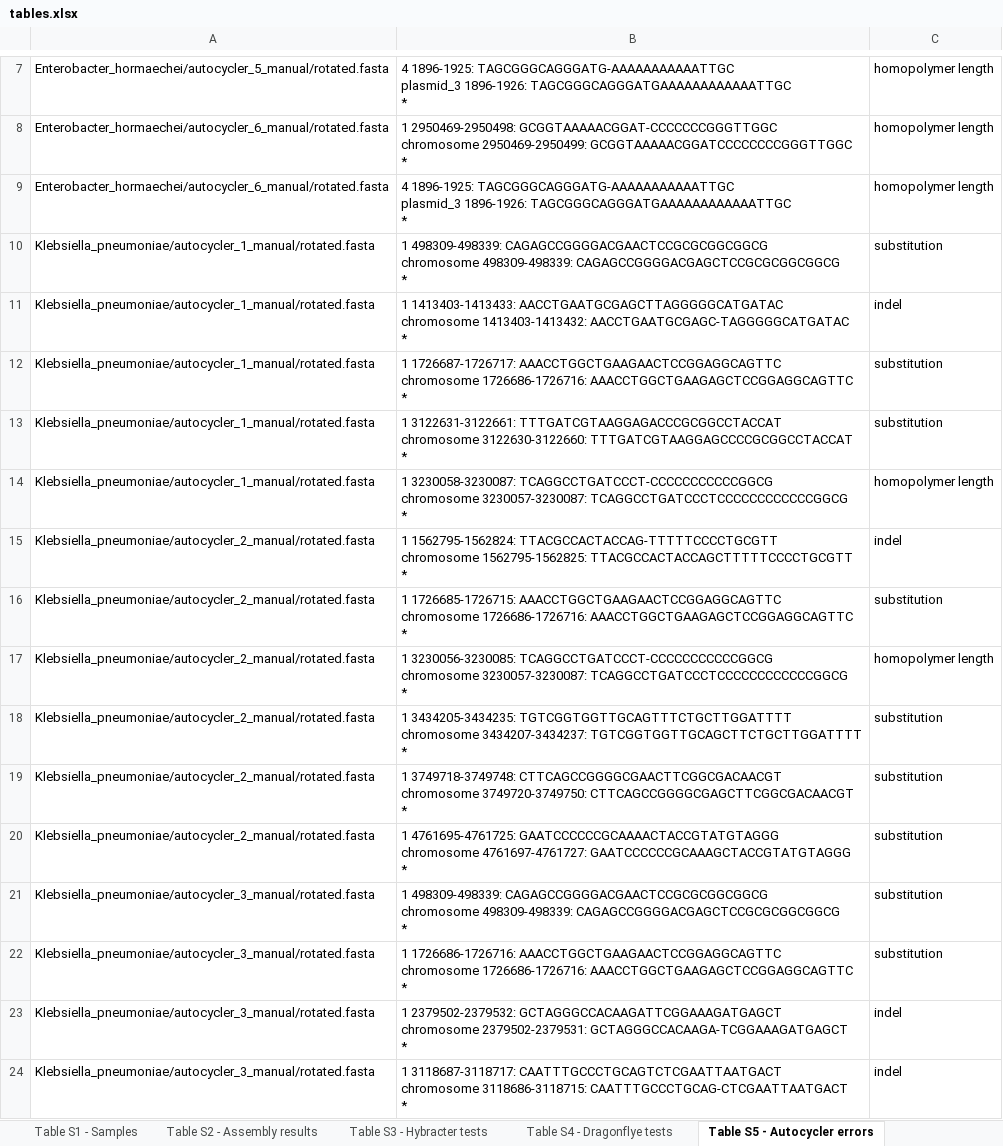
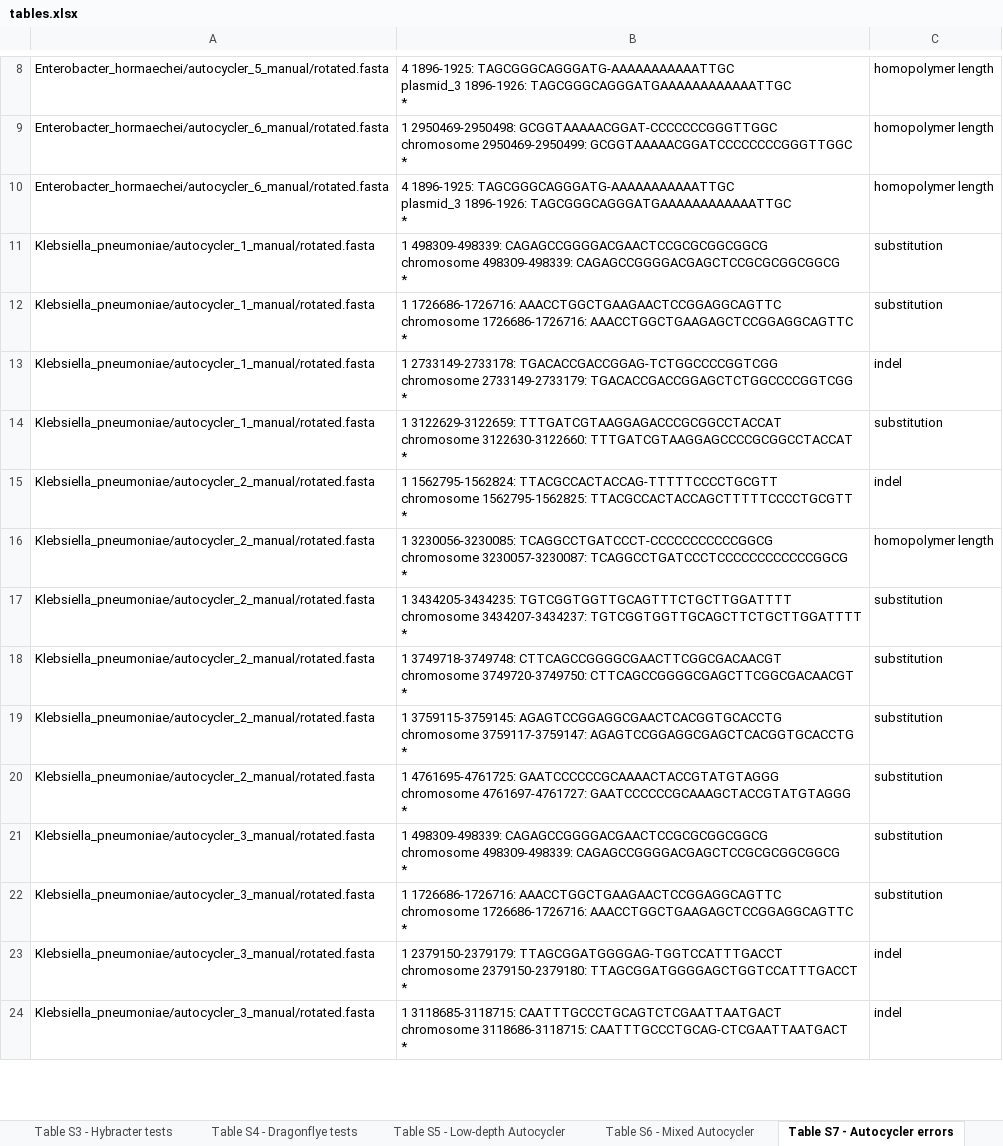
Before and after one commit to rrwick/Autocycler-paper, an Excel workbook: tables.xlsx, sheet Table S7 - Autocycler errors, drawn as a sheet; only a part is shown, gaps mark what is left out; values as stored, in another font and other column widths than the file's, no borders; removed rows and columns are numbered as before the commit, all else as after; ↵ is a line break in a cell; the diff covers the shown part only; the diff names each change by its address in the sheet, - before the commit and + after, or states it on an @@ line.

```diff
--- a/tables.xlsx (sheet Table S7 - Autocycler errors)
+++ b/tables.xlsx (sheet Table S7 - Autocycler errors)
-sheet tab: Table S5 - Autocycler errors
+sheet tab: Table S7 - Autocycler errors
+sheet tab: Table S5 - Low-depth Autocycler
+sheet tab: Table S6 - Mixed Autocycler
-row 11: Klebsiella_pneumoniae/autocycler_1_manual/rotated.fasta | 1 1413403-1413433: AACCTGAATGCGAGCTTAGGGGGCATGATAC ↵ chromosome 1413403-1413432: AACCTGAATGCGAGC-TAGGGGGCATGATAC ↵ * | indel
-B12: 1 1726687-1726717: AAACCTGGCTGAAGAACTCCGGAGGCAGTTC ↵ chromosome…
+B12: 1 1726686-1726716: AAACCTGGCTGAAGAACTCCGGAGGCAGTTC ↵ chromosome…
+row 13: Klebsiella_pneumoniae/autocycler_1_manual/rotated.fasta | 1 2733149-2733178: TGACACCGACCGGAG-TCTGGCCCCGGTCGG ↵ chromosome 2733149-2733179: TGACACCGACCGGAGCTCTGGCCCCGGTCGG ↵ * | indel
-B14: 1 3122631-3122661: TTTGATCGTAAGGAGACCCGCGGCCTACCAT ↵ chromosome…
+B14: 1 3122629-3122659: TTTGATCGTAAGGAGACCCGCGGCCTACCAT ↵ chromosome…
-row 14: Klebsiella_pneumoniae/autocycler_1_manual/rotated.fasta | 1 3230058-3230087: TCAGGCCTGATCCCT-CCCCCCCCCCCGGCG ↵ chromosome 3230057-3230087: TCAGGCCTGATCCCTCCCCCCCCCCCCGGCG ↵ * | homopolymer length
-row 16: Klebsiella_pneumoniae/autocycler_2_manual/rotated.fasta | 1 1726685-1726715: AAACCTGGCTGAAGAACTCCGGAGGCAGTTC ↵ chromosome 1726686-1726716: AAACCTGGCTGAAGAGCTCCGGAGGCAGTTC ↵ * | substitution
+row 19: Klebsiella_pneumoniae/autocycler_2_manual/rotated.fasta | 1 3759115-3759145: AGAGTCCGGAGGCGAACTCACGGTGCACCTG ↵ chromosome 3759117-3759147: AGAGTCCGGAGGCGAGCTCACGGTGCACCTG ↵ * | substitution
-B23: 1 2379502-2379532: GCTAGGGCCACAAGATTCGGAAAGATGAGCT ↵ chromosome 2379502-2379531: GCTAGGGCCACAAGA-TCGGAAAGATGAGCT ↵ *
+B23: 1 2379150-2379179: TTAGCGGATGGGGAG-TGGTCCATTTGACCT ↵ chromosome 2379150-2379180: TTAGCGGATGGGGAGCTGGTCCATTTGACCT ↵ *
-B24: 1 3118687-3118717: CAATTTGCCCTGCAGTCTCGAATTAATGACT ↵ chromosome…
+B24: 1 3118685-3118715: CAATTTGCCCTGCAGTCTCGAATTAATGACT ↵ chromosome…
```
Also changed, not shown: 17 added rows, 7 removed rows and 36 edited cells elsewhere in this sheet, sheet Table S2 - Assembly results, sheet Table descriptions, 2 other files.
